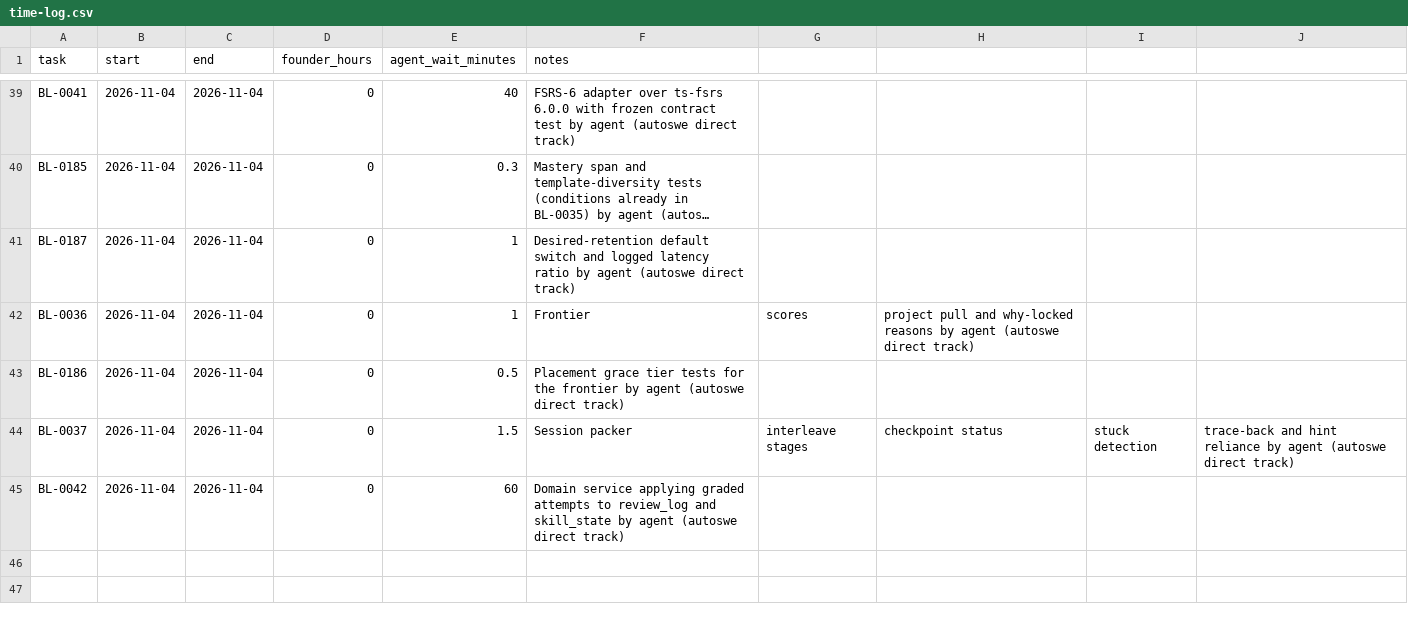
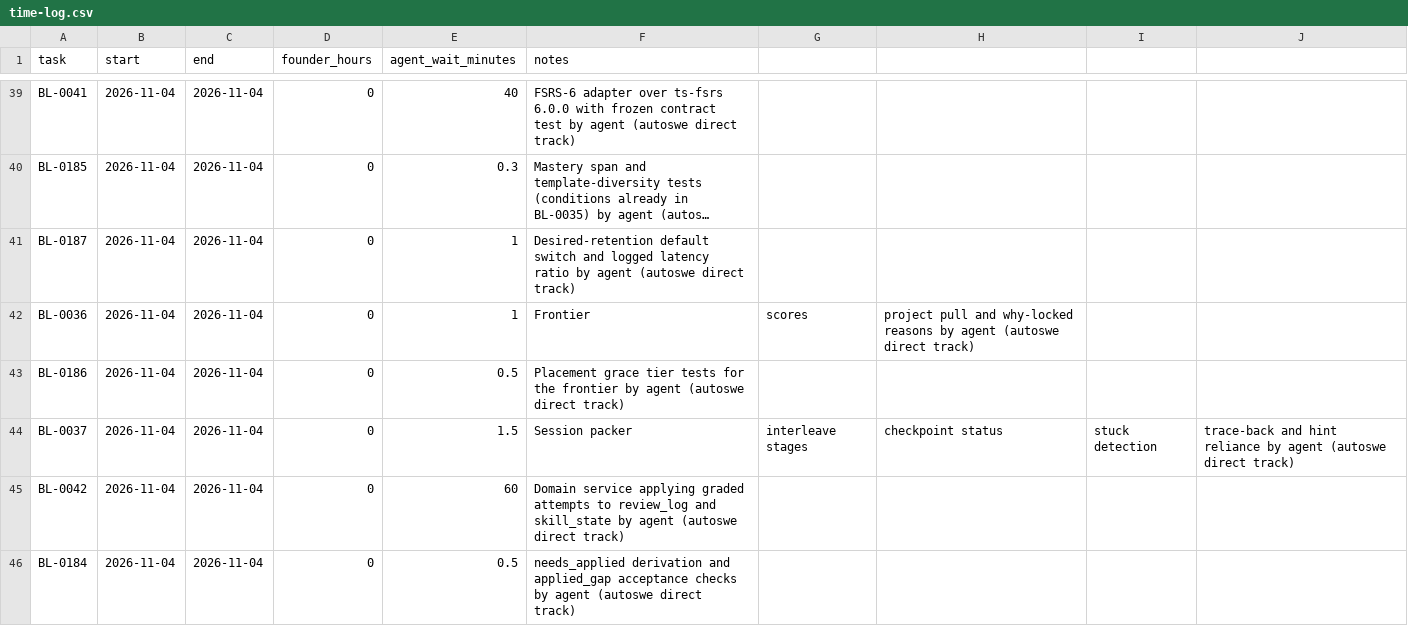
Before and after one commit to A-Stefanachi/polymath, a CSV file: polymath-app-spec/docs/time-log.csv, drawn as a sheet; only a part is shown, gaps mark what is left out; long unchanged cells end in …; the diff names each change by its address in the sheet, - before the commit and + after, or states it on an @@ line.

```diff
--- a/polymath-app-spec/docs/time-log.csv
+++ b/polymath-app-spec/docs/time-log.csv
+row 46: BL-0184 | 2026-11-04 | 2026-11-04 | 0 | 0.5 | needs_applied derivation and applied_gap acceptance checks by agent (autoswe direct track)
```
Also changed, not shown: 4 other files.
